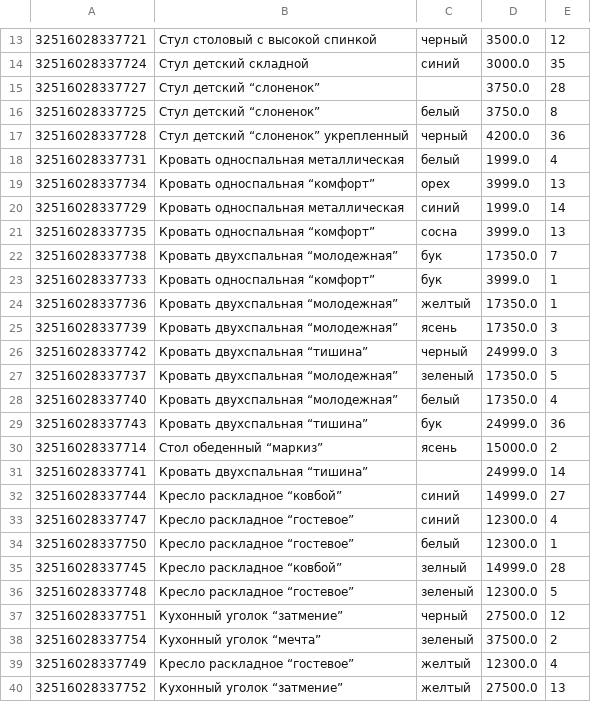
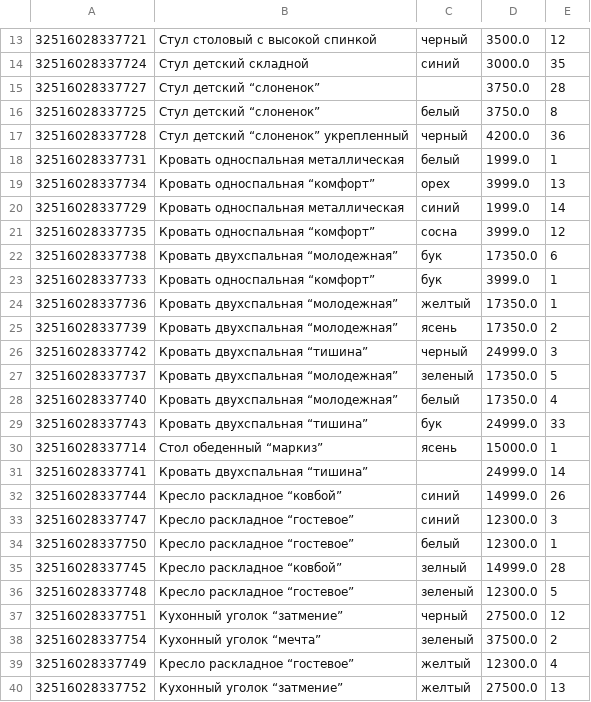
Before and after one commit to Lena-Helen17/-, a CSV file: product.csv, drawn as a sheet; only a part is shown, gaps mark what is left out.

```diff
--- a/product.csv
+++ b/product.csv
@@ -17,10 +17,10 @@
 32516028337728;Стул детский “слоненок” укрепленный;черный;4200.0;36
-32516028337731;Кровать односпальная металлическая;белый;1999.0;4
+32516028337731;Кровать односпальная металлическая;белый;1999.0;1
 32516028337734;Кровать односпальная “комфорт”;орех;3999.0;13
 32516028337729;Кровать односпальная металлическая;синий;1999.0;14
-32516028337735;Кровать односпальная “комфорт”;сосна;3999.0;13
-32516028337738;Кровать двухспальная “молодежная”;бук;17350.0;7
+32516028337735;Кровать односпальная “комфорт”;сосна;3999.0;12
+32516028337738;Кровать двухспальная “молодежная”;бук;17350.0;6
 32516028337733;Кровать односпальная “комфорт”;бук;3999.0;1
 32516028337736;Кровать двухспальная “молодежная”;желтый;17350.0;1
-32516028337739;Кровать двухспальная “молодежная”;ясень;17350.0;3
+32516028337739;Кровать двухспальная “молодежная”;ясень;17350.0;2
 32516028337742;Кровать двухспальная “тишина”;черный;24999.0;3
@@ -28,7 +28,7 @@
 32516028337740;Кровать двухспальная “молодежная”;белый;17350.0;4
-32516028337743;Кровать двухспальная “тишина”;бук;24999.0;36
-32516028337714;Стол обеденный “маркиз”;ясень;15000.0;2
+32516028337743;Кровать двухспальная “тишина”;бук;24999.0;33
+32516028337714;Стол обеденный “маркиз”;ясень;15000.0;1
 32516028337741;Кровать двухспальная “тишина”;;24999.0;14
-32516028337744;Кресло раскладное “ковбой”;синий;14999.0;27
-32516028337747;Кресло раскладное “гостевое”;cиний;12300.0;4
+32516028337744;Кресло раскладное “ковбой”;синий;14999.0;26
+32516028337747;Кресло раскладное “гостевое”;cиний;12300.0;3
 32516028337750;Кресло раскладное “гостевое”;белый;12300.0;1
```
Also changed, not shown: 32 other files.
